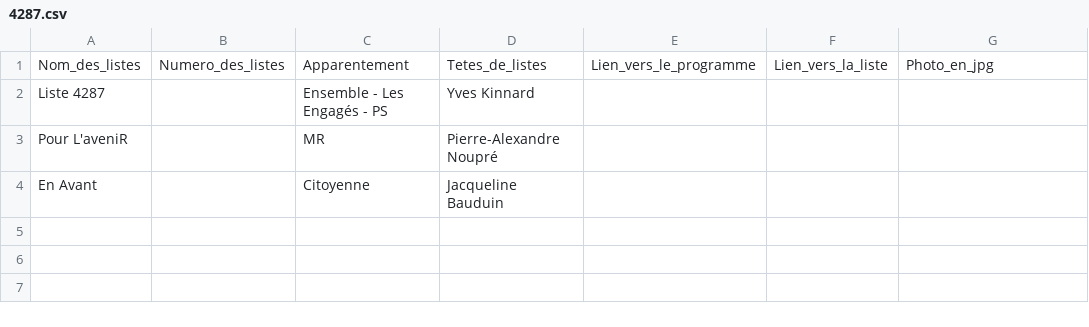
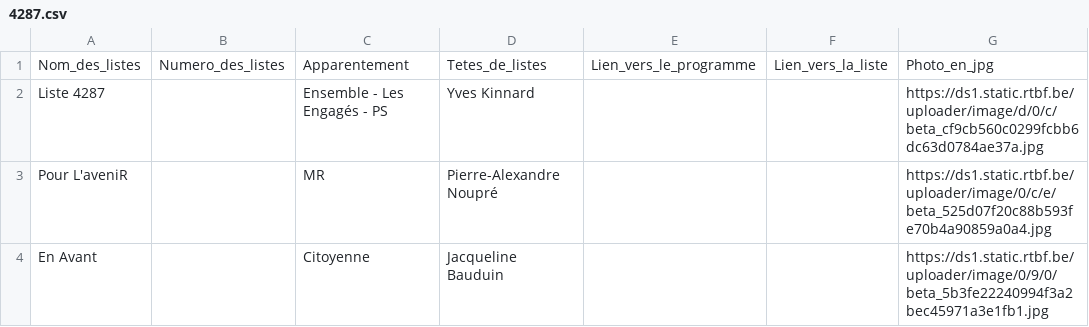
Before and after one commit to amcaw/electionslists, a CSV file: 4287.csv, drawn as a sheet.

Commit message:
Upload CSV file

```diff
--- a/4287.csv
+++ b/4287.csv
@@ -1,4 +1,4 @@
 Nom_des_listes,Numero_des_listes,Apparentement,Tetes_de_listes,Lien_vers_le_programme,Lien_vers_la_liste,Photo_en_jpg
-Liste 4287,,Ensemble - Les Engagés - PS,Yves Kinnard,,,
-Pour L'aveniR,,MR,Pierre-Alexandre Noupré,,,
-En Avant ,,Citoyenne,Jacqueline Bauduin,,,
+Liste 4287,,Ensemble - Les Engagés - PS,Yves Kinnard,,,https://ds1.static.rtbf.be/uploader/image/d/0/c/beta_cf9cb560c0299fcbb6dc63d0784ae37a.jpg
+Pour L'aveniR,,MR,Pierre-Alexandre Noupré,,,https://ds1.static.rtbf.be/uploader/image/0/c/e/beta_525d07f20c88b593fe70b4a90859a0a4.jpg
+En Avant ,,Citoyenne,Jacqueline Bauduin,,,https://ds1.static.rtbf.be/uploader/image/0/9/0/beta_5b3fe22240994f3a2bec45971a3e1fb1.jpg
```
